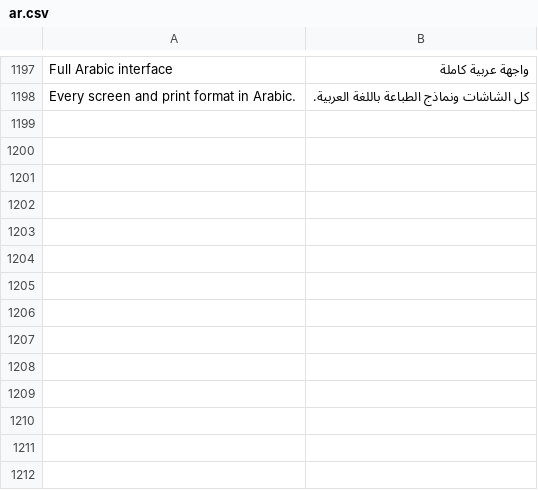
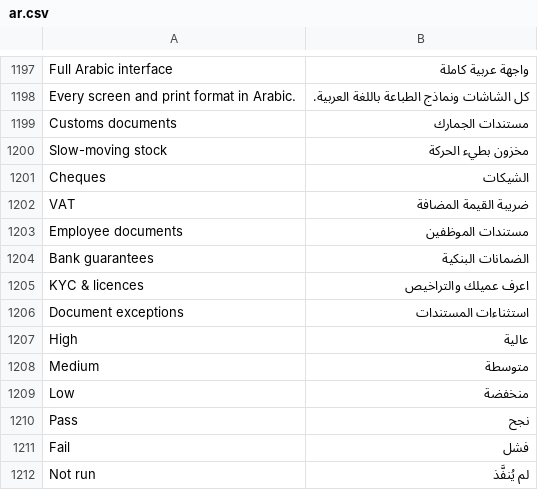
Before and after one commit to hipersignerp-dev/trading, a CSV file: hipersign_trading/translations/ar.csv, drawn as a sheet; only a part is shown, gaps mark what is left out; the diff names each change by its address in the sheet, - before the commit and + after, or states it on an @@ line.

```diff
--- a/hipersign_trading/translations/ar.csv
+++ b/hipersign_trading/translations/ar.csv
+row 1199: Customs documents | مستندات الجمارك
+row 1200: Slow-moving stock | مخزون بطيء الحركة
+row 1201: Cheques | الشيكات
+row 1202: VAT | ضريبة القيمة المضافة
+row 1203: Employee documents | مستندات الموظفين
+row 1204: Bank guarantees | الضمانات البنكية
+row 1205: KYC & licences | اعرف عميلك والتراخيص
+row 1206: Document exceptions | استثناءات المستندات
+row 1207: High | عالية
+row 1208: Medium | متوسطة
+row 1209: Low | منخفضة
+row 1210: Pass | نجح
+row 1211: Fail | فشل
+row 1212: Not run | لم يُنفَّذ
```
Also changed, not shown: 2 other files.
